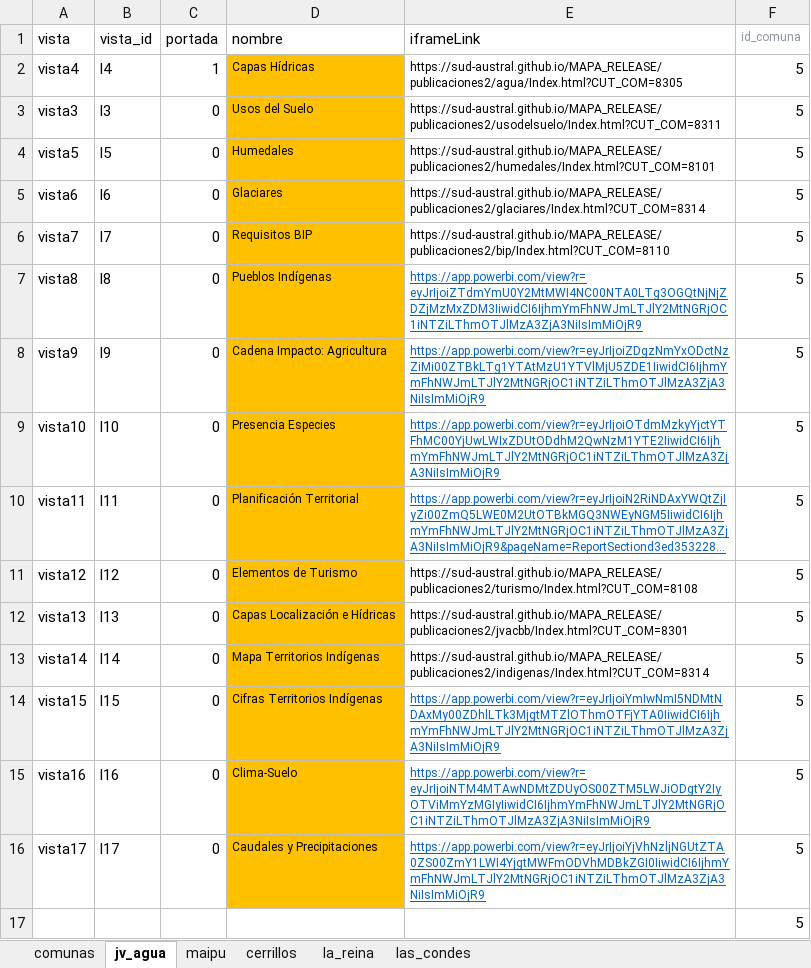
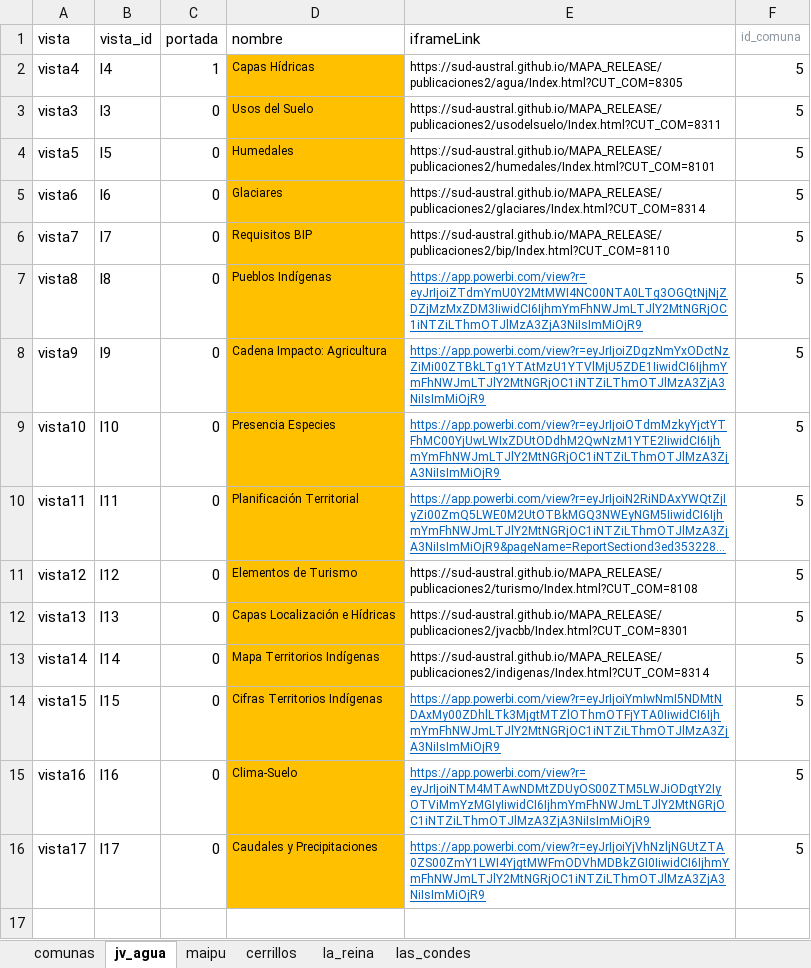
Before and after one commit to Sud-Austral/Data-Info, an Excel workbook: comunas_origen.xlsx, sheet jv_agua, drawn as a sheet; long unchanged cells end in …; values as stored, in another font and other column widths than the file's, no borders; the diff names each change by its address in the sheet, - before the commit and + after, or states it on an @@ line.

```diff
--- a/comunas_origen.xlsx (sheet jv_agua)
+++ b/comunas_origen.xlsx (sheet jv_agua)
-row 17:  |  |  |  |  | 5
```
Also changed, not shown: 1 other file.
